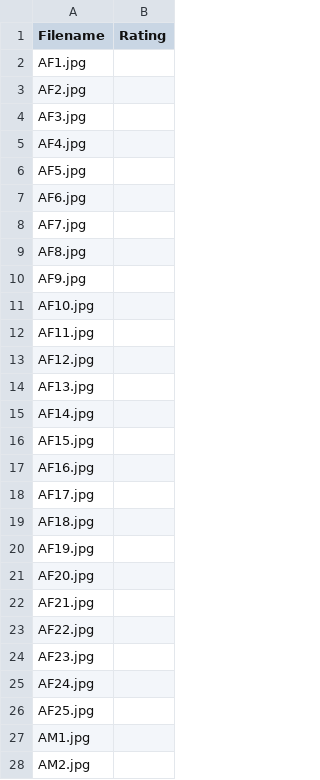
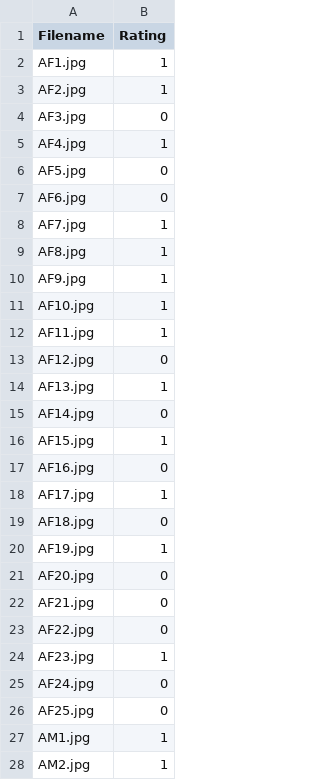
Before and after one commit to rahulkeswani13/IDAI-720, a CSV file: assignments/data/train.csv, drawn as a sheet; only a part is shown; the diff covers the shown part only.

```diff
--- a/assignments/data/train.csv
+++ b/assignments/data/train.csv
@@ -1,28 +1,28 @@
 Filename,Rating
-AF1.jpg,
-AF2.jpg,
-AF3.jpg,
-AF4.jpg,
-AF5.jpg,
-AF6.jpg,
-AF7.jpg,
-AF8.jpg,
-AF9.jpg,
-AF10.jpg,
-AF11.jpg,
-AF12.jpg,
-AF13.jpg,
-AF14.jpg,
-AF15.jpg,
-AF16.jpg,
-AF17.jpg,
-AF18.jpg,
-AF19.jpg,
-AF20.jpg,
-AF21.jpg,
-AF22.jpg,
-AF23.jpg,
-AF24.jpg,
-AF25.jpg,
-AM1.jpg,
-AM2.jpg,
+AF1.jpg,1
+AF2.jpg,1
+AF3.jpg,0
+AF4.jpg,1
+AF5.jpg,0
+AF6.jpg,0
+AF7.jpg,1
+AF8.jpg,1
+AF9.jpg,1
+AF10.jpg,1
+AF11.jpg,1
+AF12.jpg,0
+AF13.jpg,1
+AF14.jpg,0
+AF15.jpg,1
+AF16.jpg,0
+AF17.jpg,1
+AF18.jpg,0
+AF19.jpg,1
+AF20.jpg,0
+AF21.jpg,0
+AF22.jpg,0
+AF23.jpg,1
+AF24.jpg,0
+AF25.jpg,0
+AM1.jpg,1
+AM2.jpg,1
```
Also changed, not shown: 73 edited cells elsewhere in this file, assignments/data/test.csv.
